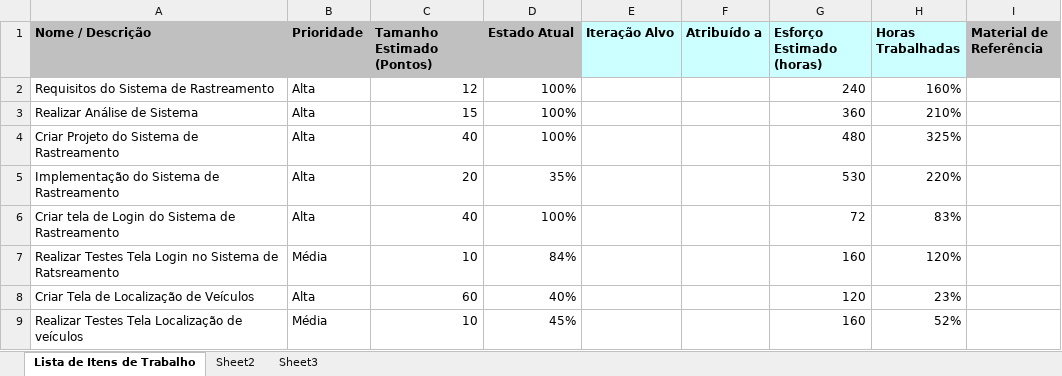
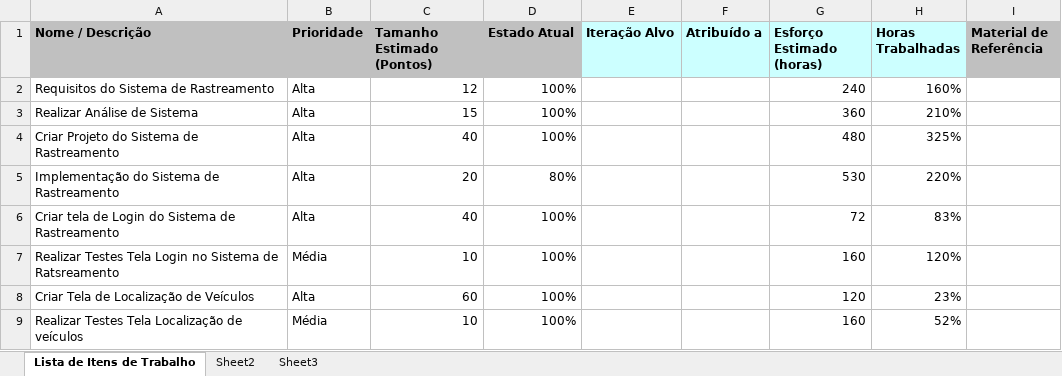
Before and after one commit to valtervasconcelos/Projeto_de_Software_1, an Excel workbook: Acompanhamento/Work_Items_list_Sistema de Rastreamento.xlsx, sheet Lista de Itens de Trabalho, drawn as a sheet; values as stored, in another font and other column widths than the file's, no borders; the diff names each change by its address in the sheet, - before the commit and + after, or states it on an @@ line.

```diff
--- a/Acompanhamento/Work_Items_list_Sistema de Rastreamento.xlsx (sheet Lista de Itens de Trabalho)
+++ b/Acompanhamento/Work_Items_list_Sistema de Rastreamento.xlsx (sheet Lista de Itens de Trabalho)
-D5 (Estado Atual): 35%
+D5 (Estado Atual): 80%
-D7 (Estado Atual): 84%
+D7 (Estado Atual): 100%
-D8 (Estado Atual): 40%
+D8 (Estado Atual): 100%
-D9 (Estado Atual): 45%
+D9 (Estado Atual): 100%
```
Also changed, not shown: Acompanhamento/Risk_list_Sistema de Rastreamentol.xlsx, 6 other files.
